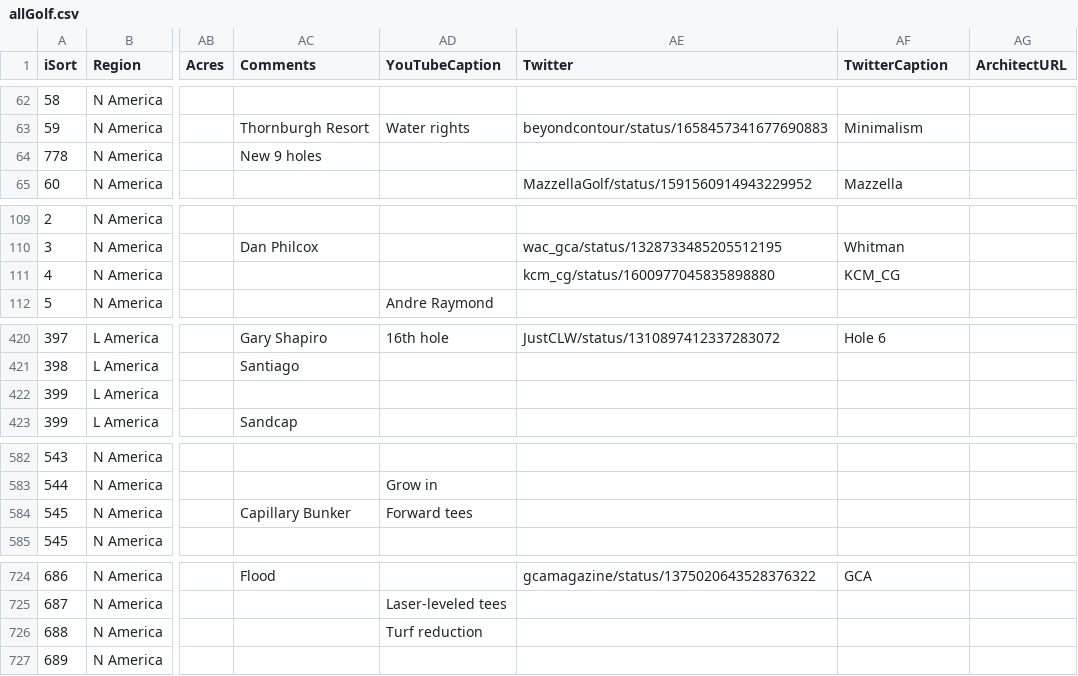
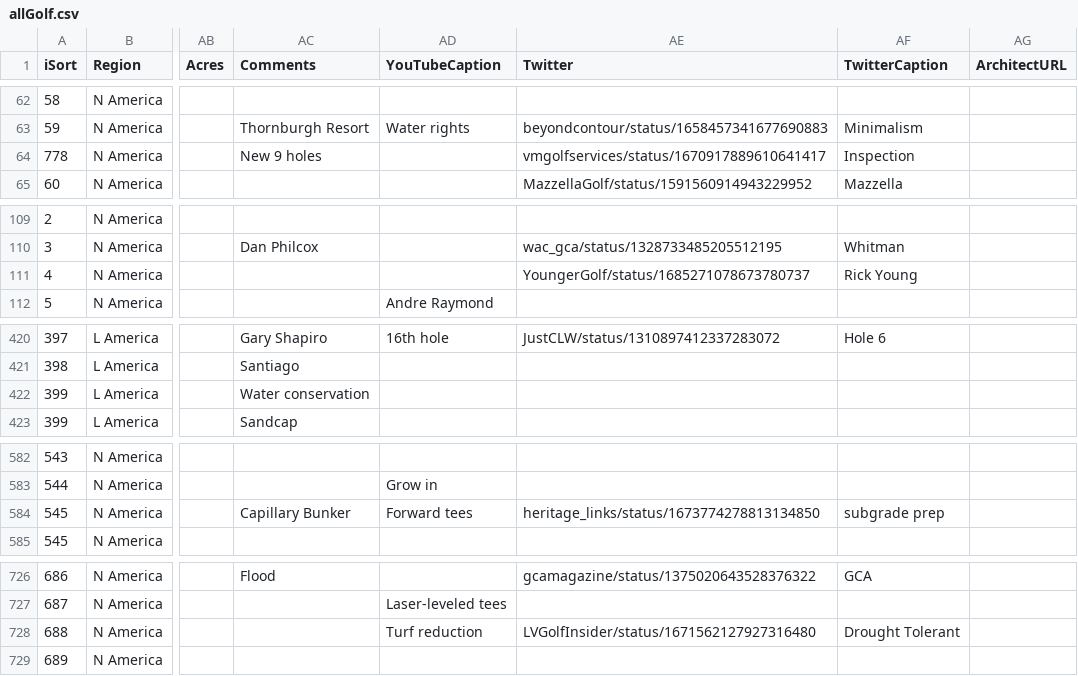
Before and after one commit to stennety/mywebsite, a CSV file: _data/allGolf.csv, drawn as a sheet; only a part is shown, gaps mark what is left out; addresses are those after the commit; the diff covers the shown part only; the diff names each change by its address in the sheet, - before the commit and + after, or states it on an @@ line.

Commit message:
Update allGolf.csv

```diff
--- a/_data/allGolf.csv
+++ b/_data/allGolf.csv
-AE64 (Twitter): (empty)
+AE64 (Twitter): vmgolfservices/status/1670917889610641417
-AF64 (TwitterCaption): (empty)
+AF64 (TwitterCaption): Inspection
-AE111 (Twitter): kcm_cg/status/1600977045835898880
+AE111 (Twitter): YoungerGolf/status/1685271078673780737
-AF111 (TwitterCaption): KCM_CG
+AF111 (TwitterCaption): Rick Young
-AC422 (Comments): (empty)
+AC422 (Comments): Water conservation
-AE584 (Twitter): (empty)
+AE584 (Twitter): heritage_links/status/1673774278813134850
-AF584 (TwitterCaption): (empty)
+AF584 (TwitterCaption): subgrade prep
-AE728 (Twitter): (empty)
+AE728 (Twitter): LVGolfInsider/status/1671562127927316480
-AF728 (TwitterCaption): (empty)
+AF728 (TwitterCaption): Drought Tolerant
```
Also changed, not shown: 2 added rows and 13 edited cells elsewhere in this file.
